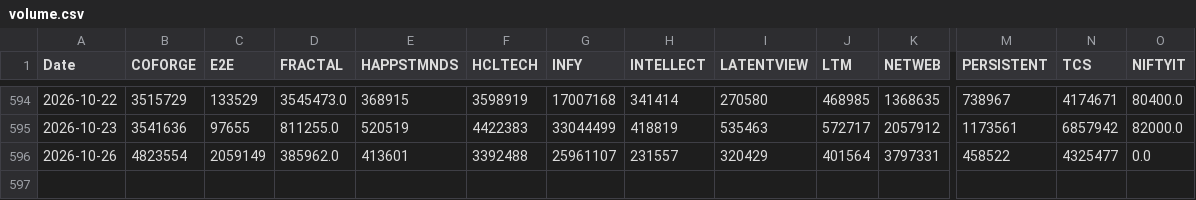
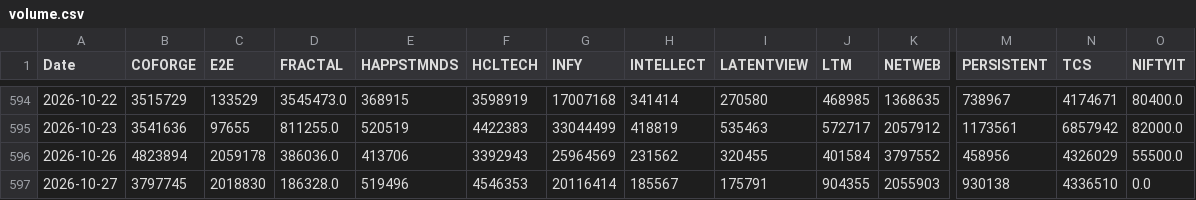
Before and after one commit to Harshapp45/india-pure-ai-index, a CSV file: data/raw/prices/volume.csv, drawn as a sheet; only a part is shown, gaps mark what is left out; rows hold the shown columns only; the diff covers the shown part only; the diff names each change by its address in the sheet, - before the commit and + after, or states it on an @@ line.

```diff
--- a/data/raw/prices/volume.csv
+++ b/data/raw/prices/volume.csv
-B596 (COFORGE): 4823554
+B596 (COFORGE): 4823894
-C596 (E2E): 2059149
+C596 (E2E): 2059178
-D596 (FRACTAL): 385962.0
+D596 (FRACTAL): 386036.0
-E596 (HAPPSTMNDS): 413601
+E596 (HAPPSTMNDS): 413706
-F596 (HCLTECH): 3392488
+F596 (HCLTECH): 3392943
-G596 (INFY): 25961107
+G596 (INFY): 25964569
-H596 (INTELLECT): 231557
+H596 (INTELLECT): 231562
-I596 (LATENTVIEW): 320429
+I596 (LATENTVIEW): 320455
-J596 (LTM): 401564
+J596 (LTM): 401584
-K596 (NETWEB): 3797331
+K596 (NETWEB): 3797552
-M596 (PERSISTENT): 458522
+M596 (PERSISTENT): 458956
-N596 (TCS): 4325477
+N596 (TCS): 4326029
-O596 (NIFTYIT): 0.0
+O596 (NIFTYIT): 55500.0
+row 597: 2026-10-27 | 3797745 | 2018830 | 186328.0 | 519496 | 4546353 | 20116414 | 185567 | 175791 | 904355 | 2055903 | 930138 | 4336510 | 0.0
```
Also changed, not shown: 1 edited cell elsewhere in this file, data/processed/baix_TEST.csv, data/processed/liquidity_check.csv, 4 other files.
